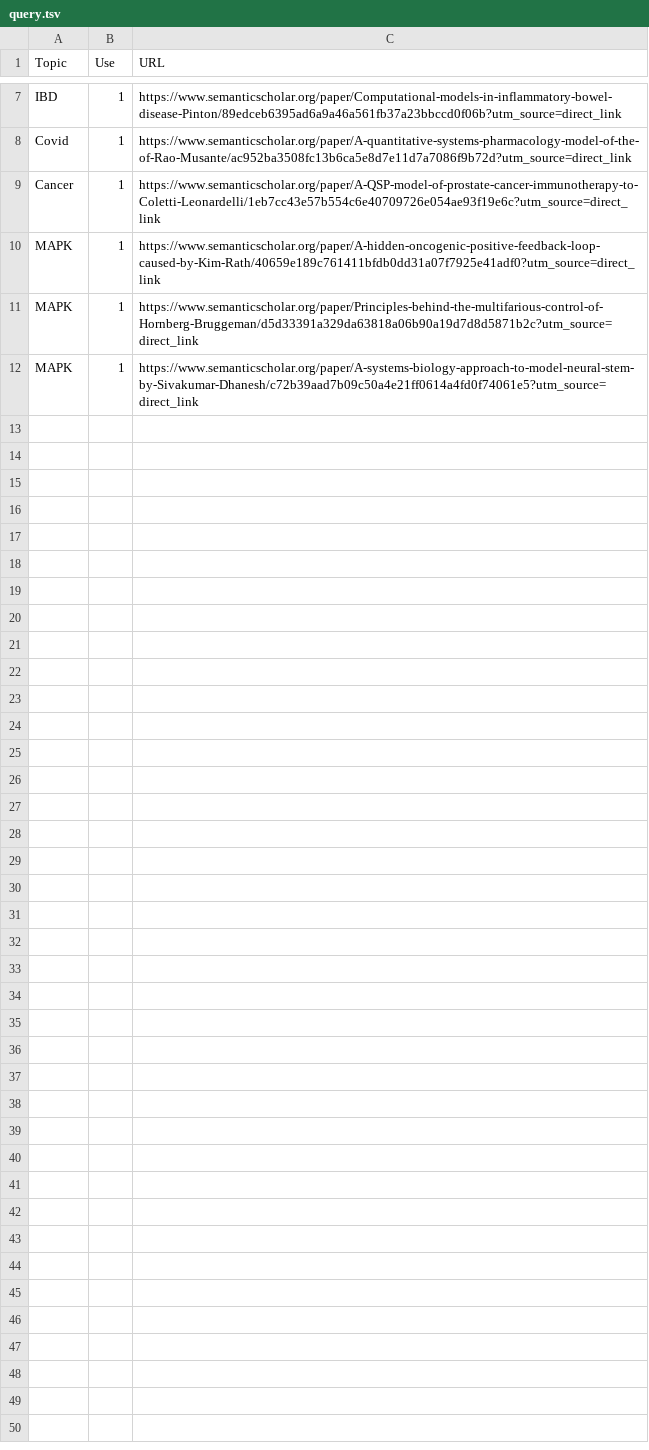
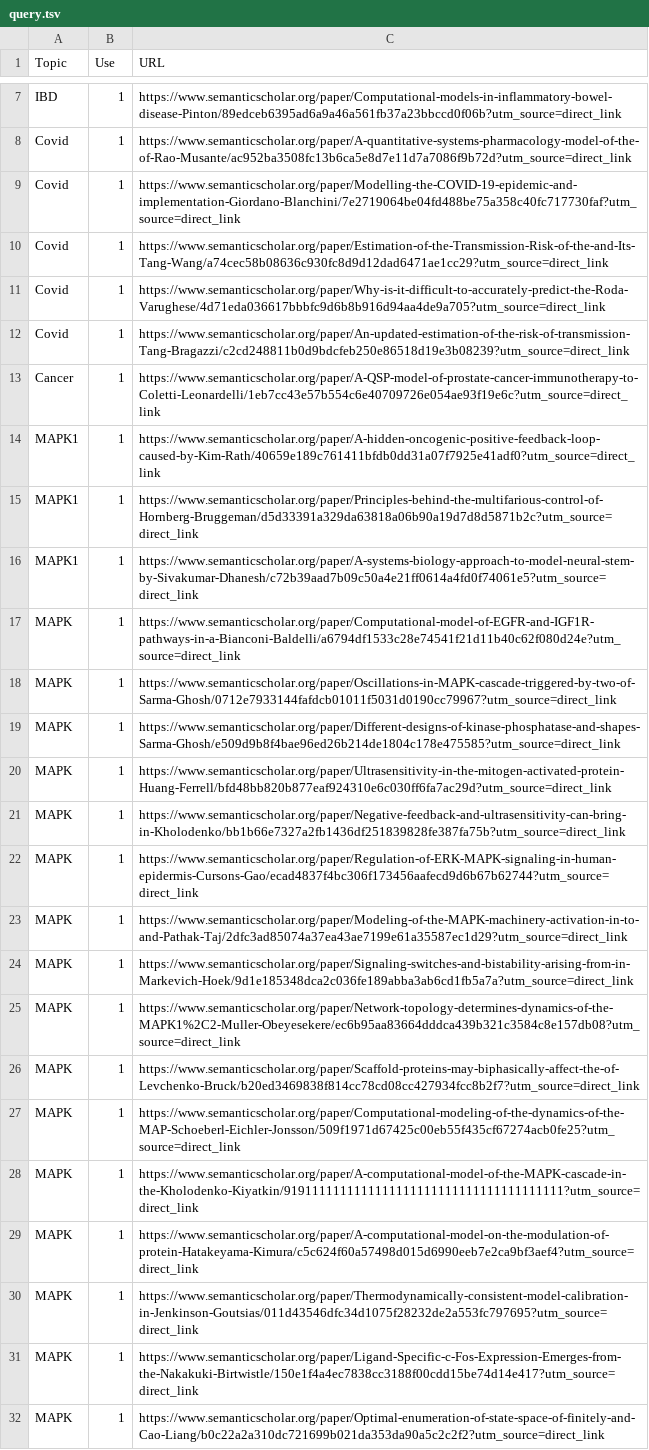
Before and after one commit to VirtualPatientEngine/literatureSurveyModels, a TSV file: app/data/query.tsv, drawn as a sheet; only a part is shown, gaps mark what is left out.

Commit message:
feat: update MAPK and covid references

```diff
--- a/app/data/query.tsv
+++ b/app/data/query.tsv
@@ -8,5 +8,25 @@ IBD	1	https://www.semanticscholar.org/paper/Computational-models-in-inflammatory
 Covid	1	https://www.semanticscholar.org/paper/A-quantitative-systems-pharmacology-model-of-the-of-Rao-Musante/ac952ba3508fc13b6ca5e8d7e11d7a7086f9b72d?utm_source=direct_link
+Covid	1	https://www.semanticscholar.org/paper/Modelling-the-COVID-19-epidemic-and-implementation-Giordano-Blanchini/7e2719064be04fd488be75a358c40fc717730faf?utm_source=direct_link
+Covid	1	https://www.semanticscholar.org/paper/Estimation-of-the-Transmission-Risk-of-the-and-Its-Tang-Wang/a74cec58b08636c930fc8d9d12dad6471ae1cc29?utm_source=direct_link
+Covid	1	https://www.semanticscholar.org/paper/Why-is-it-difficult-to-accurately-predict-the-Roda-Varughese/4d71eda036617bbbfc9d6b8b916d94aa4de9a705?utm_source=direct_link
+Covid	1	https://www.semanticscholar.org/paper/An-updated-estimation-of-the-risk-of-transmission-Tang-Bragazzi/c2cd248811b0d9bdcfeb250e86518d19e3b08239?utm_source=direct_link
 Cancer	1	https://www.semanticscholar.org/paper/A-QSP-model-of-prostate-cancer-immunotherapy-to-Coletti-Leonardelli/1eb7cc43e57b554c6e40709726e054ae93f19e6c?utm_source=direct_link
-MAPK	1	https://www.semanticscholar.org/paper/A-hidden-oncogenic-positive-feedback-loop-caused-by-Kim-Rath/40659e189c761411bfdb0dd31a07f7925e41adf0?utm_source=direct_link
-MAPK	1	https://www.semanticscholar.org/paper/Principles-behind-the-multifarious-control-of-Hornberg-Bruggeman/d5d33391a329da63818a06b90a19d7d8d5871b2c?utm_source=direct_link
-MAPK	1	https://www.semanticscholar.org/paper/A-systems-biology-approach-to-model-neural-stem-by-Sivakumar-Dhanesh/c72b39aad7b09c50a4e21ff0614a4fd0f74061e5?utm_source=direct_link
+MAPK1	1	https://www.semanticscholar.org/paper/A-hidden-oncogenic-positive-feedback-loop-caused-by-Kim-Rath/40659e189c761411bfdb0dd31a07f7925e41adf0?utm_source=direct_link
+MAPK1	1	https://www.semanticscholar.org/paper/Principles-behind-the-multifarious-control-of-Hornberg-Bruggeman/d5d33391a329da63818a06b90a19d7d8d5871b2c?utm_source=direct_link
+MAPK1	1	https://www.semanticscholar.org/paper/A-systems-biology-approach-to-model-neural-stem-by-Sivakumar-Dhanesh/c72b39aad7b09c50a4e21ff0614a4fd0f74061e5?utm_source=direct_link
+MAPK	1	https://www.semanticscholar.org/paper/Computational-model-of-EGFR-and-IGF1R-pathways-in-a-Bianconi-Baldelli/a6794df1533c28e74541f21d11b40c62f080d24e?utm_source=direct_link
+MAPK	1	https://www.semanticscholar.org/paper/Oscillations-in-MAPK-cascade-triggered-by-two-of-Sarma-Ghosh/0712e7933144fafdcb01011f5031d0190cc79967?utm_source=direct_link
+MAPK	1	https://www.semanticscholar.org/paper/Different-designs-of-kinase-phosphatase-and-shapes-Sarma-Ghosh/e509d9b8f4bae96ed26b214de1804c178e475585?utm_source=direct_link
+MAPK	1	https://www.semanticscholar.org/paper/Ultrasensitivity-in-the-mitogen-activated-protein-Huang-Ferrell/bfd48bb820b877eaf924310e6c030ff6fa7ac29d?utm_source=direct_link
+MAPK	1	https://www.semanticscholar.org/paper/Negative-feedback-and-ultrasensitivity-can-bring-in-Kholodenko/bb1b66e7327a2fb1436df251839828fe387fa75b?utm_source=direct_link
+MAPK	1	https://www.semanticscholar.org/paper/Regulation-of-ERK-MAPK-signaling-in-human-epidermis-Cursons-Gao/ecad4837f4bc306f173456aafecd9d6b67b62744?utm_source=direct_link
+MAPK	1	https://www.semanticscholar.org/paper/Modeling-of-the-MAPK-machinery-activation-in-to-and-Pathak-Taj/2dfc3ad85074a37ea43ae7199e61a35587ec1d29?utm_source=direct_link
+MAPK	1	https://www.semanticscholar.org/paper/Signaling-switches-and-bistability-arising-from-in-Markevich-Hoek/9d1e185348dca2c036fe189abba3ab6cd1fb5a7a?utm_source=direct_link
+MAPK	1	https://www.semanticscholar.org/paper/Network-topology-determines-dynamics-of-the-MAPK1%2C2-Muller-Obeyesekere/ec6b95aa83664dddca439b321c3584c8e157db08?utm_source=direct_link
+MAPK	1	https://www.semanticscholar.org/paper/Scaffold-proteins-may-biphasically-affect-the-of-Levchenko-Bruck/b20ed3469838f814cc78cd08cc427934fcc8b2f7?utm_source=direct_link
+MAPK	1	https://www.semanticscholar.org/paper/Computational-modeling-of-the-dynamics-of-the-MAP-Schoeberl-Eichler-Jonsson/509f1971d67425c00eb55f435cf67274acb0fe25?utm_source=direct_link
+MAPK	1	https://www.semanticscholar.org/paper/A-computational-model-of-the-MAPK-cascade-in-the-Kholodenko-Kiyatkin/9191111111111111111111111111111111111111?utm_source=direct_link
+MAPK	1	https://www.semanticscholar.org/paper/A-computational-model-on-the-modulation-of-protein-Hatakeyama-Kimura/c5c624f60a57498d015d6990eeb7e2ca9bf3aef4?utm_source=direct_link
+MAPK	1	https://www.semanticscholar.org/paper/Thermodynamically-consistent-model-calibration-in-Jenkinson-Goutsias/011d43546dfc34d1075f28232de2a553fc797695?utm_source=direct_link
+MAPK	1	https://www.semanticscholar.org/paper/Ligand-Specific-c-Fos-Expression-Emerges-from-the-Nakakuki-Birtwistle/150e1f4a4ec7838cc3188f00cdd15be74d14e417?utm_source=direct_link
+MAPK	1	https://www.semanticscholar.org/paper/Optimal-enumeration-of-state-space-of-finitely-and-Cao-Liang/b0c22a2a310dc721699b021da353da90a5c2c2f2?utm_source=direct_link
```
